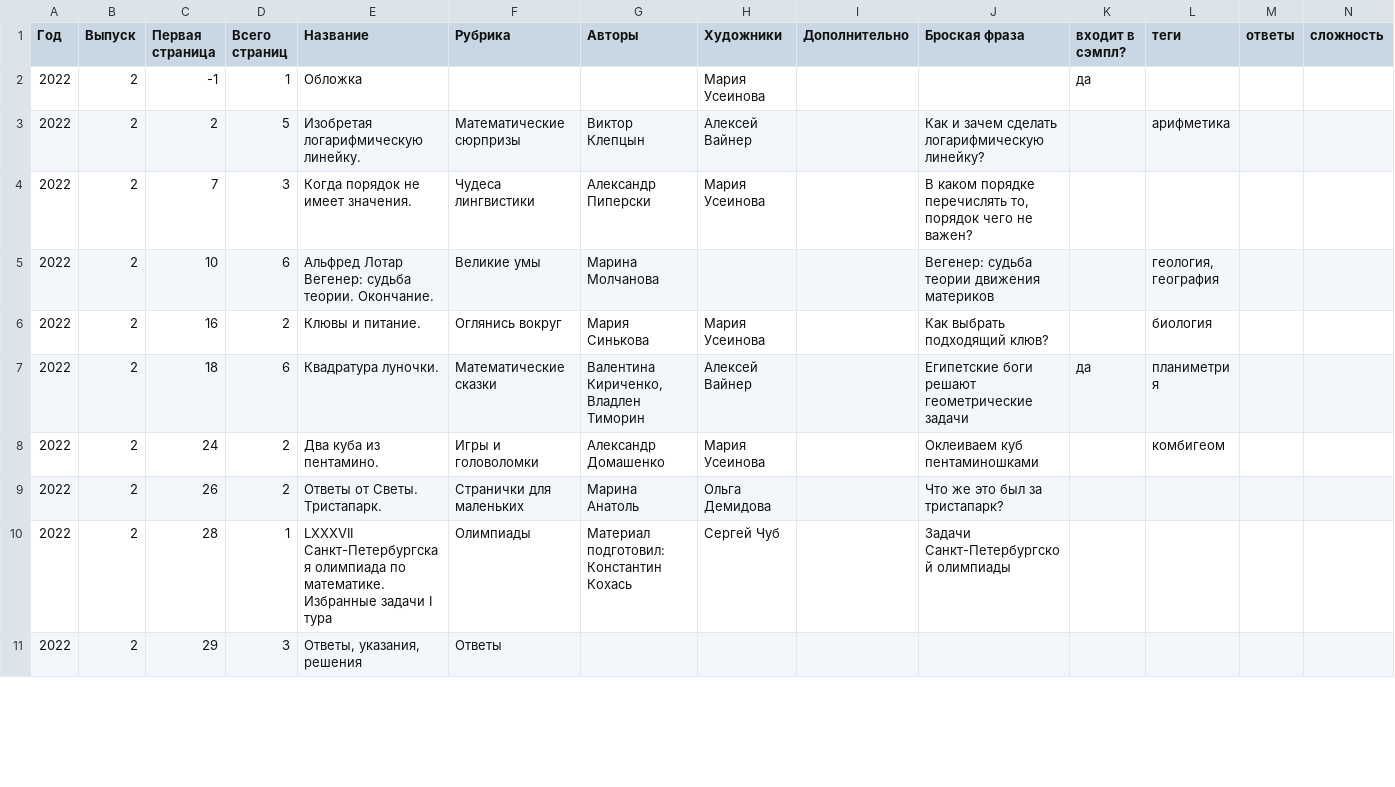
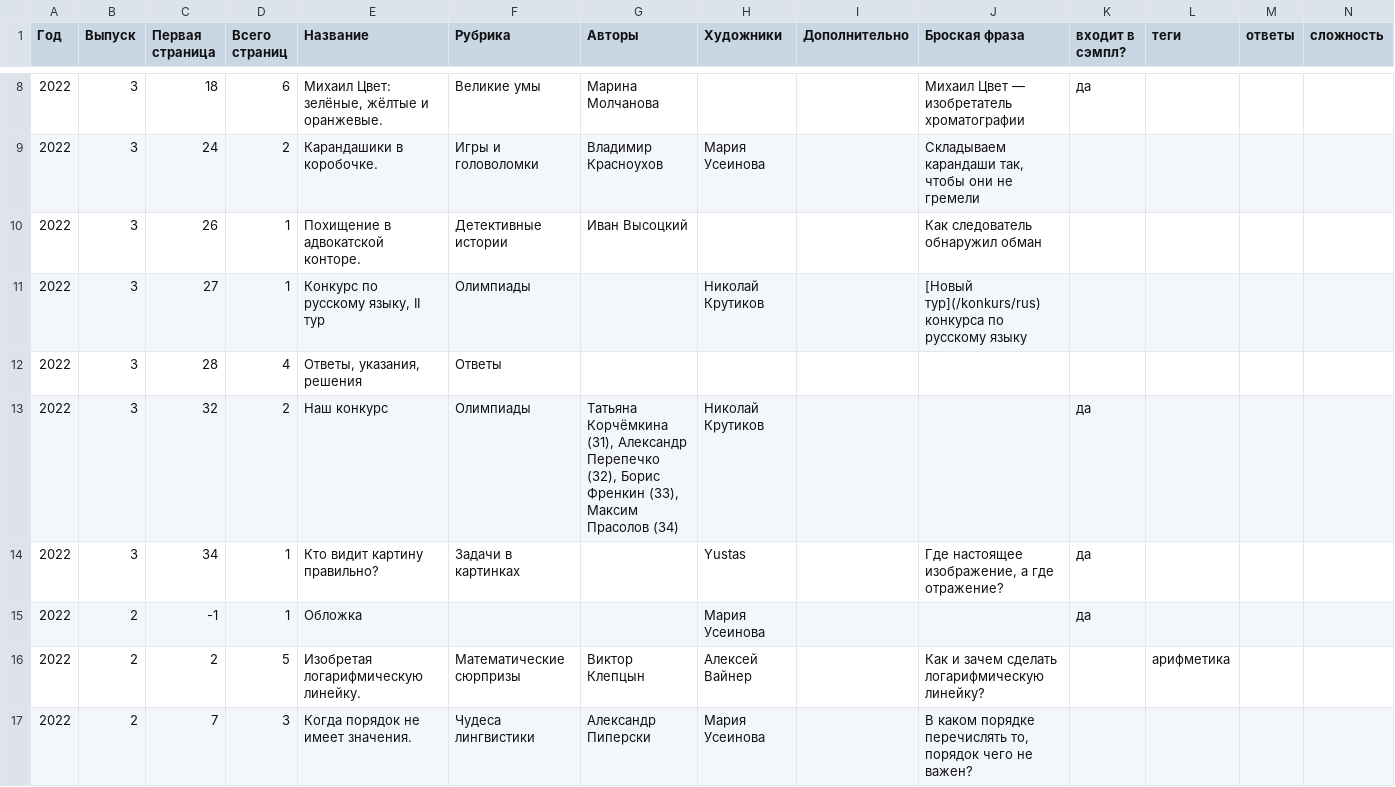
Before and after one commit to kvantik/hugo-kvantik, a CSV file: resources/csv/issues.csv, drawn as a sheet; only a part is shown, gaps mark what is left out; the shorter side is filled out with more unchanged rows; the diff covers the shown part only; the diff names each change by its address in the sheet, - before the commit and + after, or states it on an @@ line.

```diff
--- a/resources/csv/issues.csv
+++ b/resources/csv/issues.csv
+row 8: 2022 | 3 | 18 | 6 | Михаил Цвет: зелёные, жёлтые и оранжевые. | Великие умы | Марина Молчанова |  |  | Михаил Цвет — изобретатель хроматографии | да
+row 9: 2022 | 3 | 24 | 2 | Карандашики в коробочке. | Игры и головоломки | Владимир Красноухов | Мария Усеинова |  | Складываем карандаши так, чтобы они не гремели
+row 10: 2022 | 3 | 26 | 1 | Похищение в адвокатской конторе. | Детективные истории | Иван Высоцкий |  |  | Как следователь обнаружил обман
+row 11: 2022 | 3 | 27 | 1 | Конкурс по русскому языку, II тур | Олимпиады |  | Николай Крутиков |  | [Новый тур](/konkurs/rus) конкурса по русскому языку
+row 12: 2022 | 3 | 28 | 4 | Ответы, указания, решения | Ответы
+row 13: 2022 | 3 | 32 | 2 | Наш конкурс | Олимпиады | Татьяна Корчёмкина (31), Александр Перепечко (32), Борис Френкин (33), Максим Прасолов (34) | Николай Крутиков |  |  | да
+row 14: 2022 | 3 | 34 | 1 | Кто видит картину правильно? | Задачи в картинках |  | Yustas |  | Где настоящее изображение, а где отражение? | да
```
Also changed, not shown: 6 added rows and 1 edited cell elsewhere in this file, resources/csv/issues-buy.csv.
